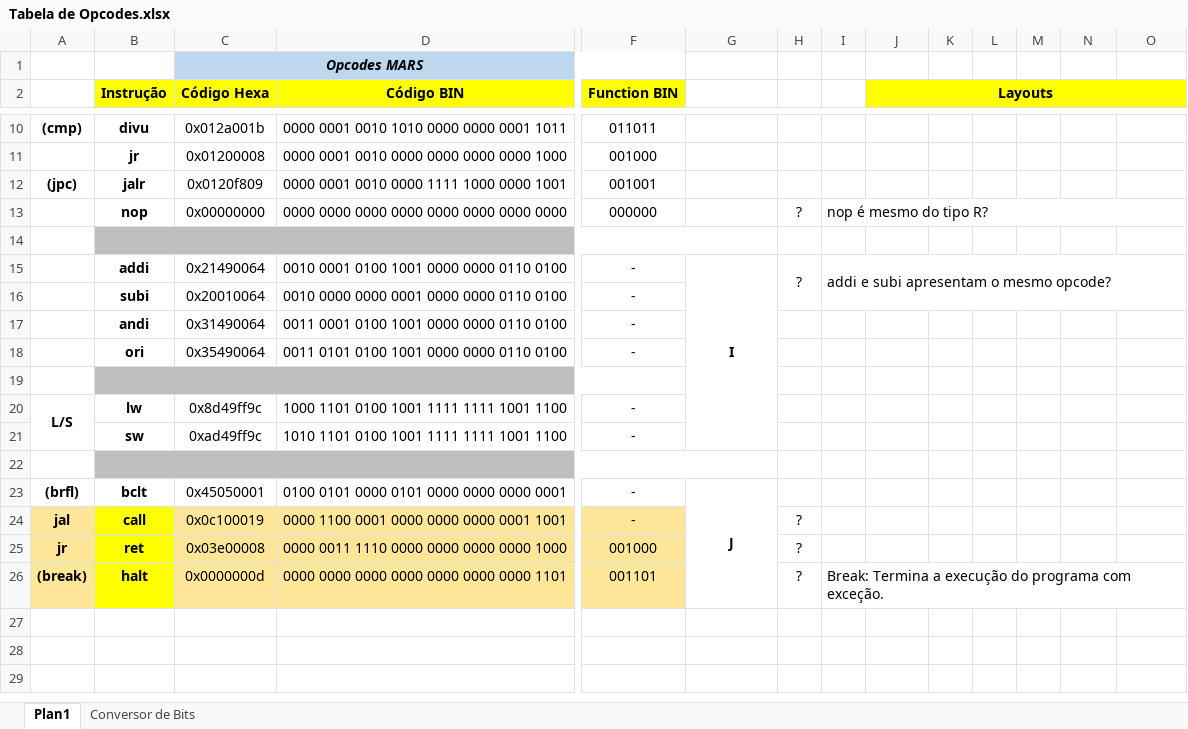
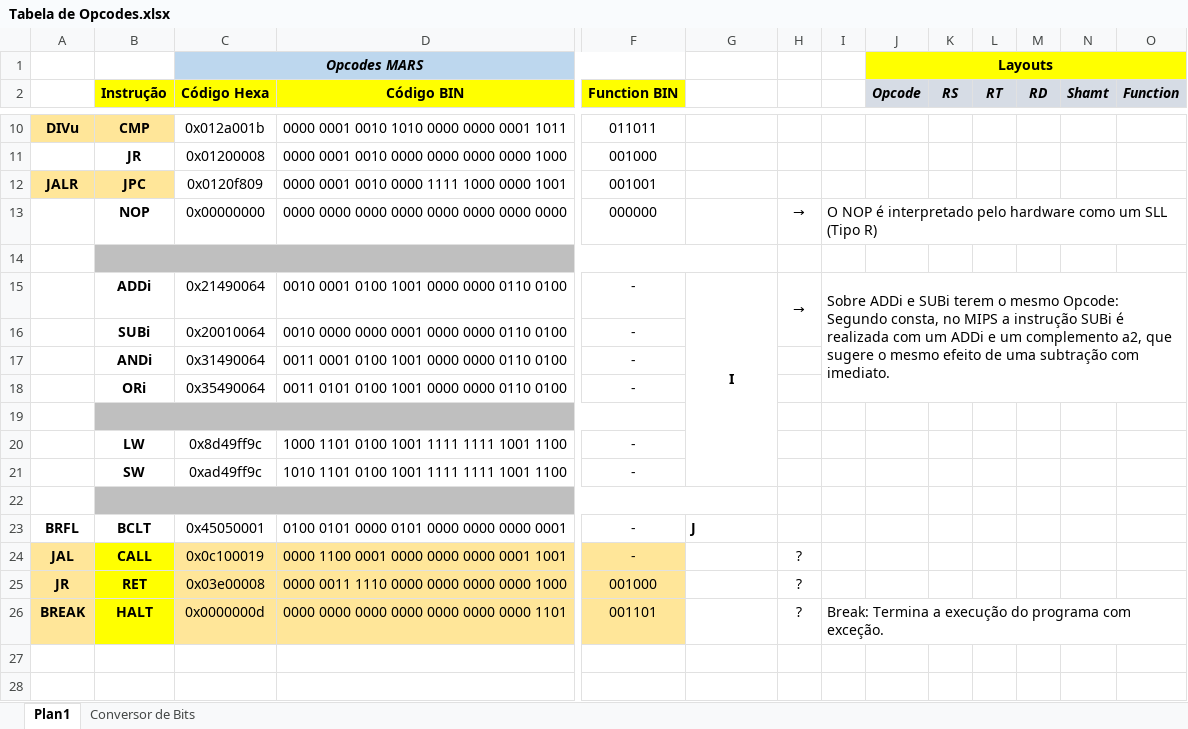
Before and after one commit to tec499-20142/t02-core-musa, an Excel workbook: doc/architecture/Tabela de Opcodes.xlsx, sheet Plan1, drawn as a sheet; only a part is shown, gaps mark what is left out; the shorter side is filled out with more unchanged rows; values as stored, in another font and other column widths than the file's, no borders; removed rows and columns are numbered as before the commit, all else as after; the diff covers the shown part only; the diff names each change by its address in the sheet, - before the commit and + after, or states it on an @@ line.

Commit message:
Atualizando tabela opcodes
Ajustes na tabela (xlsx)

```diff
--- a/doc/architecture/Tabela de Opcodes.xlsx (sheet Plan1)
+++ b/doc/architecture/Tabela de Opcodes.xlsx (sheet Plan1)
-J1 (Opcode): (empty)
+J1 (Opcode): Layouts
-J1:O1 fill: none
+J1:O1 fill: #FFFF00
+J1:O1 merged
-J2: Layouts
+J2: Opcode
-J2:O2 fill: #FFFF00
+J2:O2 fill: #D6DCE5
-J2 italic: off
+J2 italic: on
-J2:O2 merged
-K2: (empty)
+K2: RS
-L2: (empty)
+L2: RT
-M2: (empty)
+M2: RD
-N2: (empty)
+N2: Shamt
-O2: (empty)
+O2: Function
-A10: (cmp)
+A10: DIVu
-A10:B10 fill: none
+A10:B10 fill: #FFE699
-B10 (Instrução): divu
+B10 (Instrução): CMP
-B11 (Instrução): jr
+B11 (Instrução): JR
-A12: (jpc)
+A12: JALR
-A12:B12 fill: none
+A12:B12 fill: #FFE699
-B12 (Instrução): jalr
+B12 (Instrução): JPC
-B13 (Instrução): nop
+B13 (Instrução): NOP
-H13: ?
+H13: →
-I13: nop é mesmo do tipo R?
+I13: O NOP é interpretado pelo hardware como um SLL (Tipo R)
-B15 (Instrução): addi
+B15 (Instrução): ADDi
-H15: ?
+H15: →
-I15: addi e subi apresentam o mesmo opcode?
+I15: Sobre ADDi e SUBi terem o mesmo Opcode: Segundo consta, no MIPS a instrução SUBi é realizada com um ADDi e um complemento a2, que sugere o mesmo efeito de uma subtração com imediato.
-I15:O16 merged
+I15:O18 merged
-B16 (Instrução): subi
+B16 (Instrução): SUBi
-B17 (Instrução): andi
+B17 (Instrução): ANDi
-B18 (Instrução): ori
+B18 (Instrução): ORi
-A20: L/S
+A20: (empty)
-A20:A21 merged
-B20 (Instrução): lw
+B20 (Instrução): LW
-B21 (Instrução): sw
+B21 (Instrução): SW
-A23: (brfl)
+A23: BRFL
-B23 (Instrução): bclt
+B23 (Instrução): BCLT
-G23 alignment: center
+G23 alignment: left
-G23:G26 merged
-A24: jal
+A24: JAL
-B24 (Instrução): call
+B24 (Instrução): CALL
-A25: jr
+A25: JR
-B25 (Instrução): ret
+B25 (Instrução): RET
-A26: (break)
+A26: BREAK
-B26 (Instrução): halt
+B26 (Instrução): HALT
```
Also changed, not shown: 2 added rows, 2 removed rows, 21 edited cells and merged cells elsewhere in this sheet.
